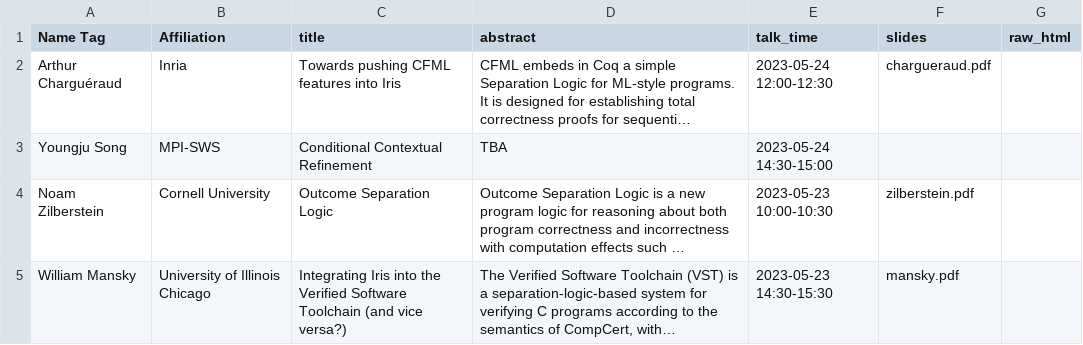
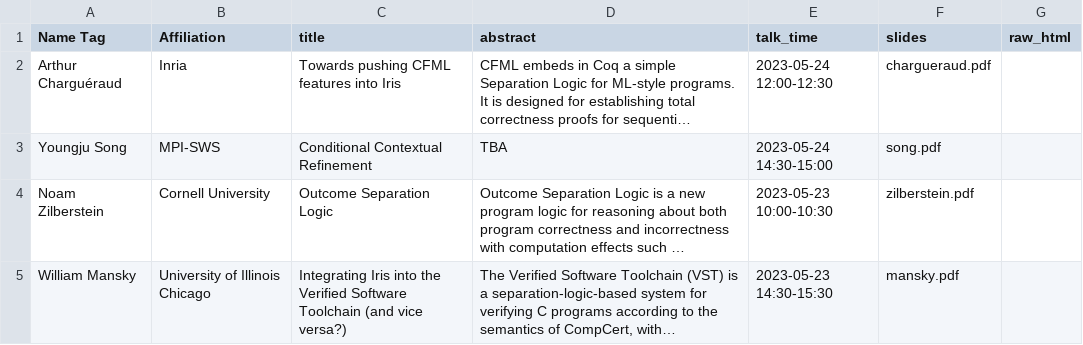
Before and after one commit to logsem/iris-project, a CSV file: workshop-2023/schedule/speakers.csv, drawn as a sheet; only a part is shown; long unchanged cells end in …; the diff names each change by its address in the sheet, - before the commit and + after, or states it on an @@ line.

Commit message:
more slides

```diff
--- a/workshop-2023/schedule/speakers.csv
+++ b/workshop-2023/schedule/speakers.csv
-F3 (slides): (empty)
+F3 (slides): song.pdf
```
Also changed, not shown: 2 other files.
